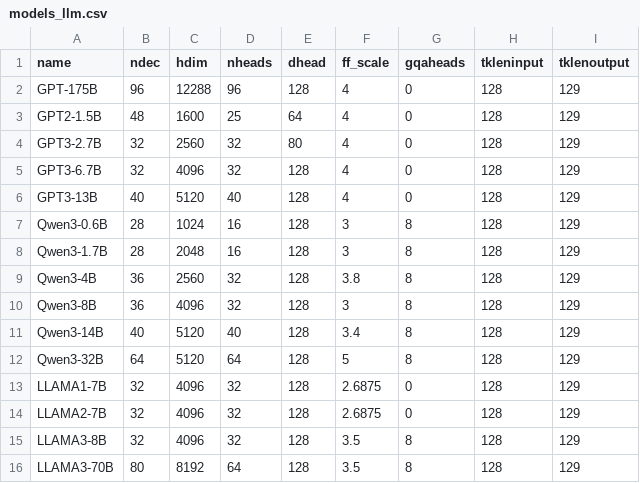
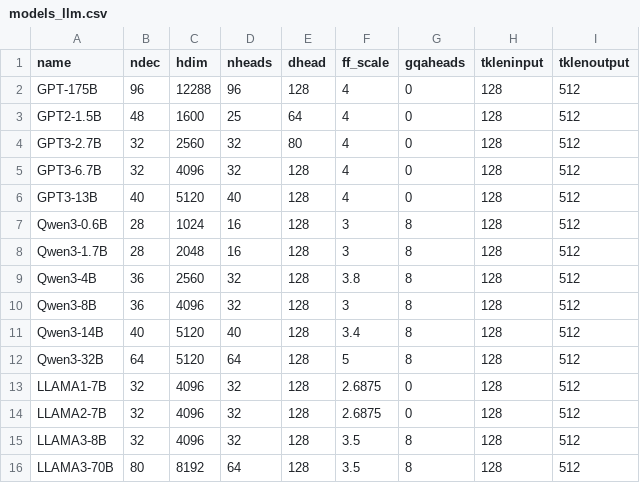
Before and after one commit to Zechariah0825/UniNDP, a CSV file: script/models_llm.csv, drawn as a sheet.

```diff
--- a/script/models_llm.csv
+++ b/script/models_llm.csv
@@ -1,16 +1,16 @@
 name,ndec,hdim,nheads,dhead,ff_scale,gqaheads,tkleninput,tklenoutput
-GPT-175B,96,12288,96,128,4,0,128,129
-GPT2-1.5B,48,1600,25,64,4,0,128,129
-GPT3-2.7B,32,2560,32,80,4,0,128,129
-GPT3-6.7B,32,4096,32,128,4,0,128,129
-GPT3-13B,40,5120,40,128,4,0,128,129
-Qwen3-0.6B,28,1024,16,128,3,8,128,129
-Qwen3-1.7B,28,2048,16,128,3,8,128,129
-Qwen3-4B,36,2560,32,128,3.8,8,128,129
-Qwen3-8B,36,4096,32,128,3,8,128,129
-Qwen3-14B,40,5120,40,128,3.4,8,128,129
-Qwen3-32B,64,5120,64,128,5,8,128,129
-LLAMA1-7B,32,4096,32,128,2.6875,0,128,129
-LLAMA2-7B,32,4096,32,128,2.6875,0,128,129
-LLAMA3-8B,32,4096,32,128,3.5,8,128,129
-LLAMA3-70B,80,8192,64,128,3.5,8,128,129
+GPT-175B,96,12288,96,128,4,0,128,512
+GPT2-1.5B,48,1600,25,64,4,0,128,512
+GPT3-2.7B,32,2560,32,80,4,0,128,512
+GPT3-6.7B,32,4096,32,128,4,0,128,512
+GPT3-13B,40,5120,40,128,4,0,128,512
+Qwen3-0.6B,28,1024,16,128,3,8,128,512
+Qwen3-1.7B,28,2048,16,128,3,8,128,512
+Qwen3-4B,36,2560,32,128,3.8,8,128,512
+Qwen3-8B,36,4096,32,128,3,8,128,512
+Qwen3-14B,40,5120,40,128,3.4,8,128,512
+Qwen3-32B,64,5120,64,128,5,8,128,512
+LLAMA1-7B,32,4096,32,128,2.6875,0,128,512
+LLAMA2-7B,32,4096,32,128,2.6875,0,128,512
+LLAMA3-8B,32,4096,32,128,3.5,8,128,512
+LLAMA3-70B,80,8192,64,128,3.5,8,128,512
```
Also changed, not shown: 1 other file.
